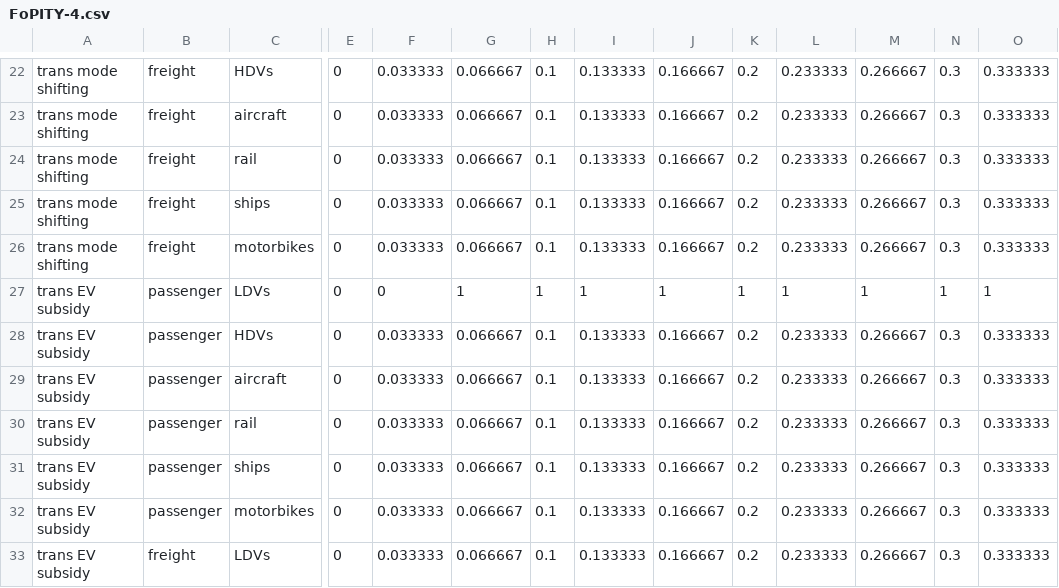
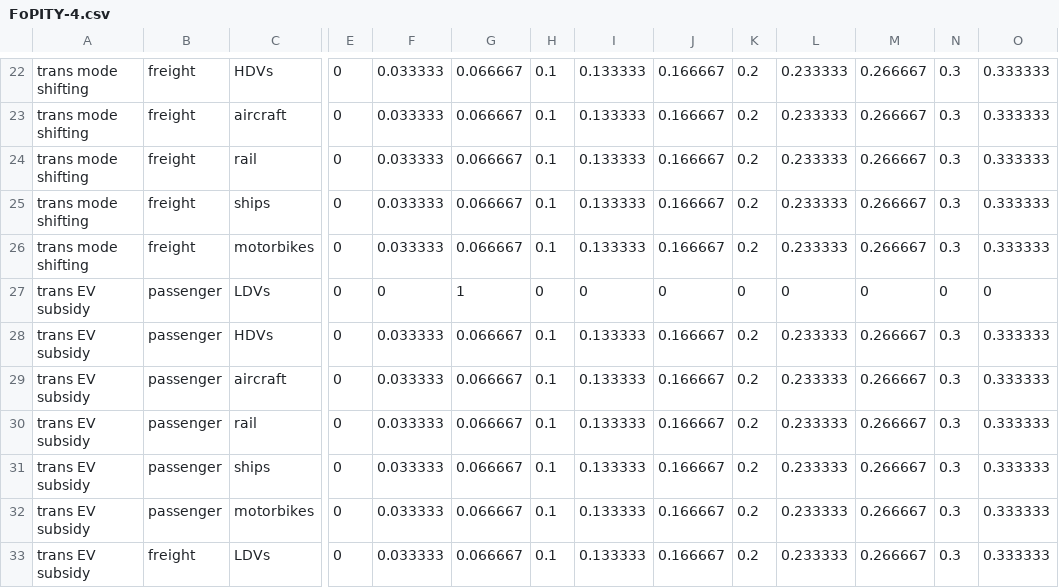
Before and after one commit to EnergyInnovation/eps-illinois, a CSV file: InputData/plcy-schd/FoPITY/FoPITY-4.csv, drawn as a sheet; only a part is shown, gaps mark what is left out; removed rows and columns are numbered as before the commit, all else as after; rows hold the shown columns only; the diff names each change by its address in the sheet, - before the commit and + after, or states it on an @@ line.

```diff
--- a/InputData/plcy-schd/FoPITY/FoPITY-4.csv
+++ b/InputData/plcy-schd/FoPITY/FoPITY-4.csv
-row 27: trans EV subsidy | passenger | LDVs | 0 | 0 | 1 | 1 | 1 | 1 | 1 | 1 | 1 | 1 | 1
+row 27: trans EV subsidy | passenger | LDVs | 0 | 0 | 1 | 0 | 0 | 0 | 0 | 0 | 0 | 0 | 0
```
Also changed, not shown: 1 other file.
